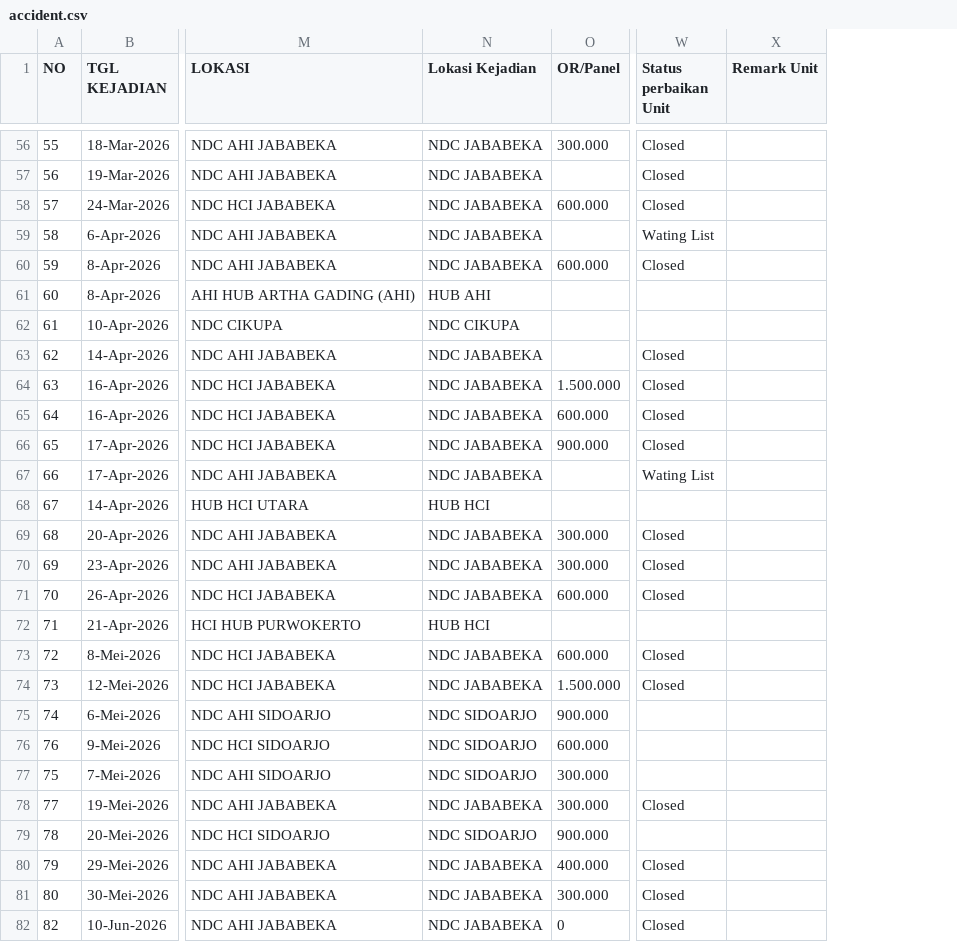
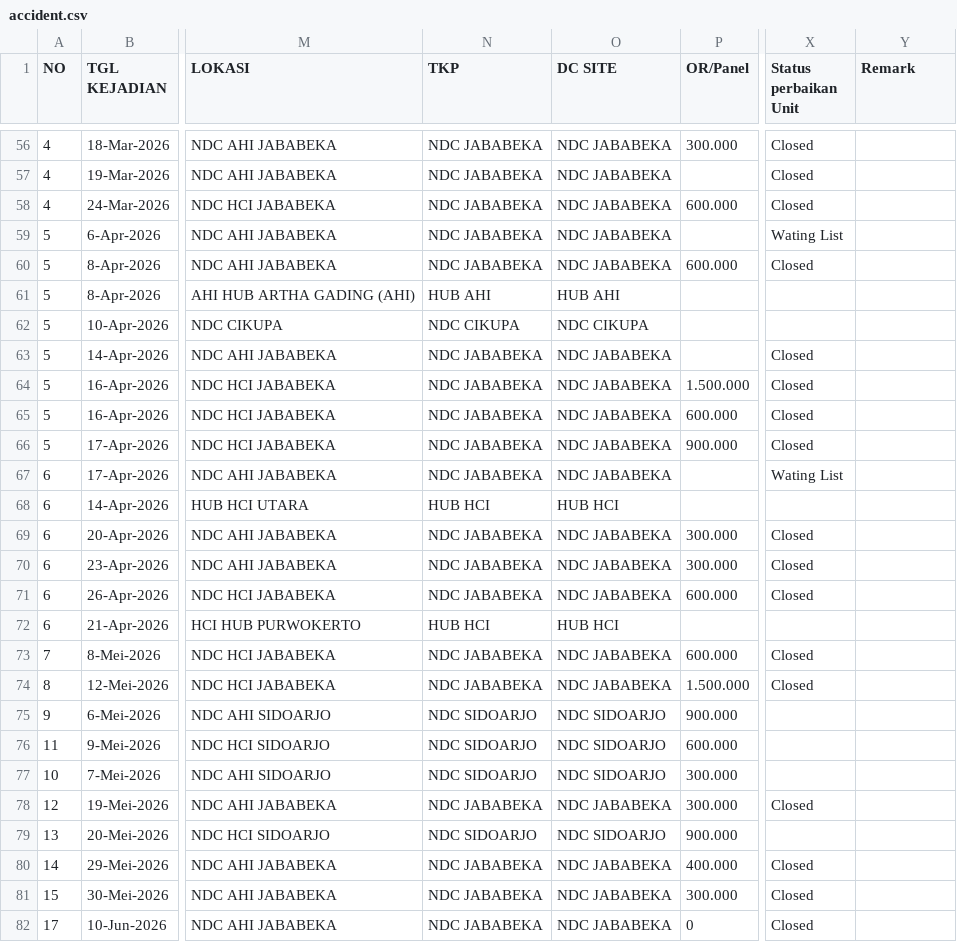
Before and after one commit to rahmatpambudi-dot/zero_accident, a CSV file: data/accident.csv, drawn as a sheet; only a part is shown, gaps mark what is left out; addresses are those after the commit; the diff covers the shown part only; the diff names each change by its address in the sheet, - before the commit and + after, or states it on an @@ line.

```diff
--- a/data/accident.csv
+++ b/data/accident.csv
+column O (DC SITE), rows 56-82: NDC JABABEKA | NDC JABABEKA | NDC JABABEKA | NDC JABABEKA | NDC JABABEKA | HUB AHI | NDC CIKUPA | NDC JABABEKA | NDC JABABEKA | NDC JABABEKA | NDC JABABEKA | NDC JABABEKA | HUB HCI | NDC JABABEKA | NDC JABABEKA | NDC JABABEKA | HUB HCI | NDC JABABEKA | NDC JABABEKA | NDC SIDOARJO | NDC SIDOARJO | NDC SIDOARJO | NDC JABABEKA | NDC SIDOARJO | NDC JABABEKA | NDC JABABEKA | NDC JABABEKA
-N1: Lokasi Kejadian
+N1: TKP
-Y1: Remark Unit
+Y1: Remark
-A56 (NO): 55
+A56 (NO): 4
-A57 (NO): 56
+A57 (NO): 4
-A58 (NO): 57
+A58 (NO): 4
-A59 (NO): 58
+A59 (NO): 5
-A60 (NO): 59
+A60 (NO): 5
-A61 (NO): 60
+A61 (NO): 5
-A62 (NO): 61
+A62 (NO): 5
-A63 (NO): 62
+A63 (NO): 5
-A64 (NO): 63
+A64 (NO): 5
-A65 (NO): 64
+A65 (NO): 5
-A66 (NO): 65
+A66 (NO): 5
-A67 (NO): 66
+A67 (NO): 6
-A68 (NO): 67
+A68 (NO): 6
-A69 (NO): 68
+A69 (NO): 6
-A70 (NO): 69
+A70 (NO): 6
-A71 (NO): 70
+A71 (NO): 6
-A72 (NO): 71
+A72 (NO): 6
-A73 (NO): 72
+A73 (NO): 7
-A74 (NO): 73
+A74 (NO): 8
-A75 (NO): 74
+A75 (NO): 9
-A76 (NO): 76
+A76 (NO): 11
-A77 (NO): 75
+A77 (NO): 10
-A78 (NO): 77
+A78 (NO): 12
-A79 (NO): 78
+A79 (NO): 13
-A80 (NO): 79
+A80 (NO): 14
-A81 (NO): 80
+A81 (NO): 15
-A82 (NO): 82
+A82 (NO): 17
```
Also changed, not shown: 70 edited cells elsewhere in this file.
